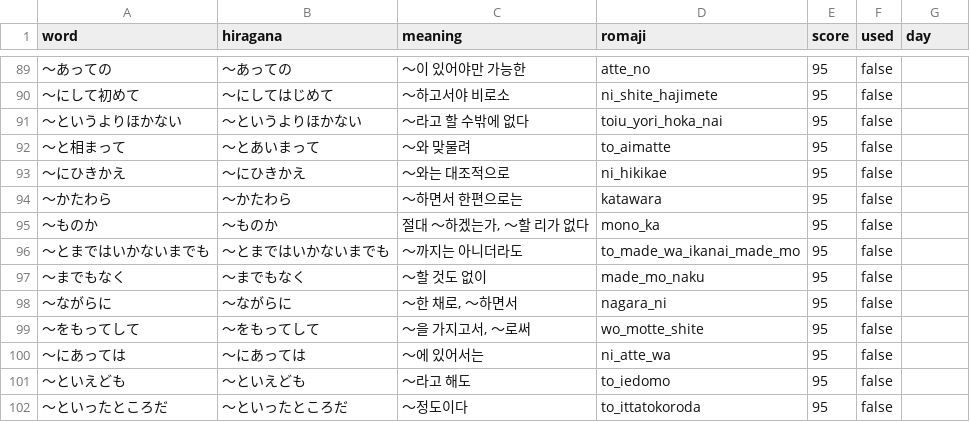
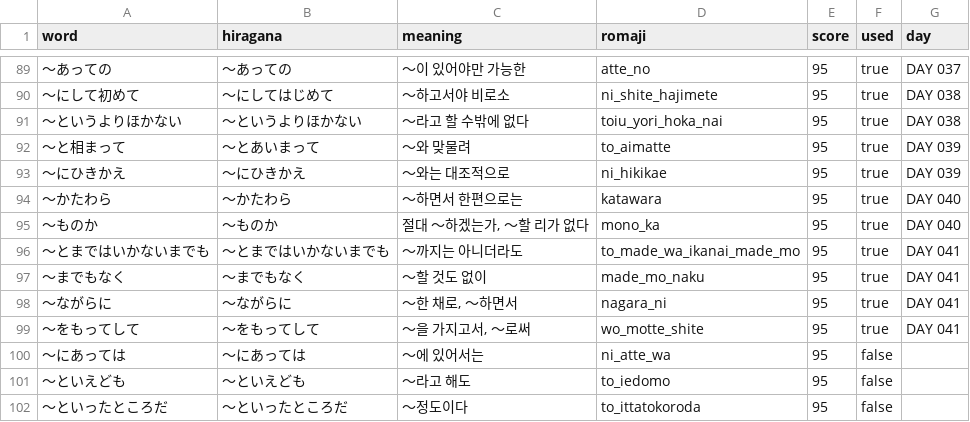
Before and after one commit to dltkdgur1123/jlpt_word, a CSV file: data/jlpt_n1_grammar.csv, drawn as a sheet; only a part is shown, gaps mark what is left out; the diff covers the shown part only.

```diff
--- a/data/jlpt_n1_grammar.csv
+++ b/data/jlpt_n1_grammar.csv
@@ -89,12 +89,12 @@
-～あっての,～あっての,～이 있어야만 가능한,atte_no,95,false,
-～にして初めて,～にしてはじめて,～하고서야 비로소,ni_shite_hajimete,95,false,
-～というよりほかない,～というよりほかない,～라고 할 수밖에 없다,toiu_yori_hoka_nai,95,false,
-～と相まって,～とあいまって,～와 맞물려,to_aimatte,95,false,
-～にひきかえ,～にひきかえ,～와는 대조적으로,ni_hikikae,95,false,
-～かたわら,～かたわら,～하면서 한편으로는,katawara,95,false,
-～ものか,～ものか,"절대 ～하겠는가, ～할 리가 없다",mono_ka,95,false,
-～とまではいかないまでも,～とまではいかないまでも,～까지는 아니더라도,to_made_wa_ikanai_made_mo,95,false,
-～までもなく,～までもなく,～할 것도 없이,made_mo_naku,95,false,
-～ながらに,～ながらに,"～한 채로, ～하면서",nagara_ni,95,false,
-～をもってして,～をもってして,"～을 가지고서, ～로써",wo_motte_shite,95,false,
+～あっての,～あっての,～이 있어야만 가능한,atte_no,95,true,DAY 037
+～にして初めて,～にしてはじめて,～하고서야 비로소,ni_shite_hajimete,95,true,DAY 038
+～というよりほかない,～というよりほかない,～라고 할 수밖에 없다,toiu_yori_hoka_nai,95,true,DAY 038
+～と相まって,～とあいまって,～와 맞물려,to_aimatte,95,true,DAY 039
+～にひきかえ,～にひきかえ,～와는 대조적으로,ni_hikikae,95,true,DAY 039
+～かたわら,～かたわら,～하면서 한편으로는,katawara,95,true,DAY 040
+～ものか,～ものか,"절대 ～하겠는가, ～할 리가 없다",mono_ka,95,true,DAY 040
+～とまではいかないまでも,～とまではいかないまでも,～까지는 아니더라도,to_made_wa_ikanai_made_mo,95,true,DAY 041
+～までもなく,～までもなく,～할 것도 없이,made_mo_naku,95,true,DAY 041
+～ながらに,～ながらに,"～한 채로, ～하면서",nagara_ni,95,true,DAY 041
+～をもってして,～をもってして,"～을 가지고서, ～로써",wo_motte_shite,95,true,DAY 041
 ～にあっては,～にあっては,～에 있어서는,ni_atte_wa,95,false,
```
Also changed, not shown: 54 edited cells elsewhere in this file, data/jlpt_n1_vocab.csv, data/jlpt_n2_grammar.csv, 42 other files.
